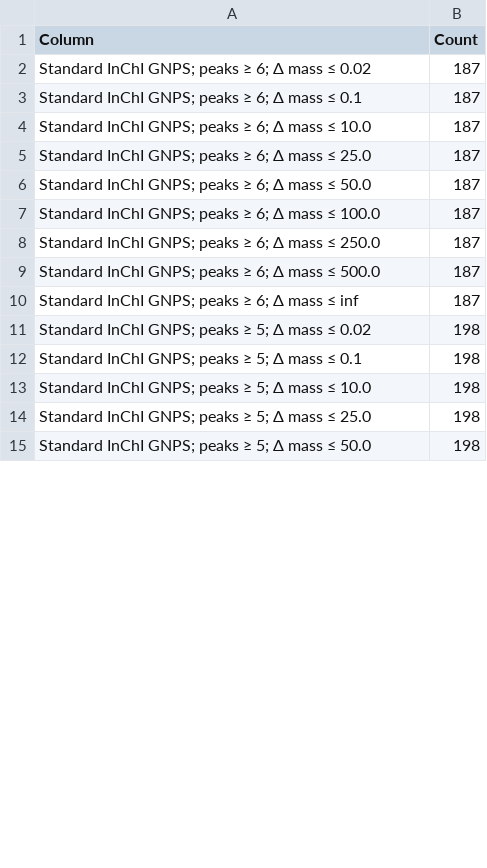
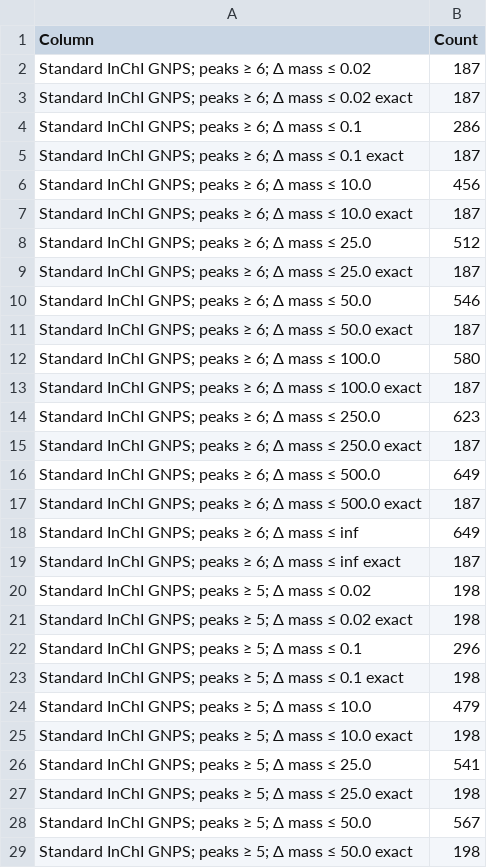
Before and after one commit to MejriY/MS2DECIDE_article_data, a TSV file: Generated/Pleiocarpa case/7 - Tables/Counts.tsv, drawn as a sheet; only a part is shown; the diff covers the shown part only.

```diff
--- a/Generated/Pleiocarpa case/7 - Tables/Counts.tsv
+++ b/Generated/Pleiocarpa case/7 - Tables/Counts.tsv
@@ -2,14 +2,28 @@ Column	Count
 Standard InChI GNPS; peaks ≥ 6; Δ mass ≤ 0.02	187
-Standard InChI GNPS; peaks ≥ 6; Δ mass ≤ 0.1	187
-Standard InChI GNPS; peaks ≥ 6; Δ mass ≤ 10.0	187
-Standard InChI GNPS; peaks ≥ 6; Δ mass ≤ 25.0	187
-Standard InChI GNPS; peaks ≥ 6; Δ mass ≤ 50.0	187
-Standard InChI GNPS; peaks ≥ 6; Δ mass ≤ 100.0	187
-Standard InChI GNPS; peaks ≥ 6; Δ mass ≤ 250.0	187
-Standard InChI GNPS; peaks ≥ 6; Δ mass ≤ 500.0	187
-Standard InChI GNPS; peaks ≥ 6; Δ mass ≤ inf	187
+Standard InChI GNPS; peaks ≥ 6; Δ mass ≤ 0.02 exact	187
+Standard InChI GNPS; peaks ≥ 6; Δ mass ≤ 0.1	286
+Standard InChI GNPS; peaks ≥ 6; Δ mass ≤ 0.1 exact	187
+Standard InChI GNPS; peaks ≥ 6; Δ mass ≤ 10.0	456
+Standard InChI GNPS; peaks ≥ 6; Δ mass ≤ 10.0 exact	187
+Standard InChI GNPS; peaks ≥ 6; Δ mass ≤ 25.0	512
+Standard InChI GNPS; peaks ≥ 6; Δ mass ≤ 25.0 exact	187
+Standard InChI GNPS; peaks ≥ 6; Δ mass ≤ 50.0	546
+Standard InChI GNPS; peaks ≥ 6; Δ mass ≤ 50.0 exact	187
+Standard InChI GNPS; peaks ≥ 6; Δ mass ≤ 100.0	580
+Standard InChI GNPS; peaks ≥ 6; Δ mass ≤ 100.0 exact	187
+Standard InChI GNPS; peaks ≥ 6; Δ mass ≤ 250.0	623
+Standard InChI GNPS; peaks ≥ 6; Δ mass ≤ 250.0 exact	187
+Standard InChI GNPS; peaks ≥ 6; Δ mass ≤ 500.0	649
+Standard InChI GNPS; peaks ≥ 6; Δ mass ≤ 500.0 exact	187
+Standard InChI GNPS; peaks ≥ 6; Δ mass ≤ inf	649
+Standard InChI GNPS; peaks ≥ 6; Δ mass ≤ inf exact	187
 Standard InChI GNPS; peaks ≥ 5; Δ mass ≤ 0.02	198
-Standard InChI GNPS; peaks ≥ 5; Δ mass ≤ 0.1	198
-Standard InChI GNPS; peaks ≥ 5; Δ mass ≤ 10.0	198
-Standard InChI GNPS; peaks ≥ 5; Δ mass ≤ 25.0	198
-Standard InChI GNPS; peaks ≥ 5; Δ mass ≤ 50.0	198
+Standard InChI GNPS; peaks ≥ 5; Δ mass ≤ 0.02 exact	198
+Standard InChI GNPS; peaks ≥ 5; Δ mass ≤ 0.1	296
+Standard InChI GNPS; peaks ≥ 5; Δ mass ≤ 0.1 exact	198
+Standard InChI GNPS; peaks ≥ 5; Δ mass ≤ 10.0	479
+Standard InChI GNPS; peaks ≥ 5; Δ mass ≤ 10.0 exact	198
+Standard InChI GNPS; peaks ≥ 5; Δ mass ≤ 25.0	541
+Standard InChI GNPS; peaks ≥ 5; Δ mass ≤ 25.0 exact	198
+Standard InChI GNPS; peaks ≥ 5; Δ mass ≤ 50.0	567
+Standard InChI GNPS; peaks ≥ 5; Δ mass ≤ 50.0 exact	198
```
Also changed, not shown: 13 added rows and 12 edited cells elsewhere in this file, 3 other files.
